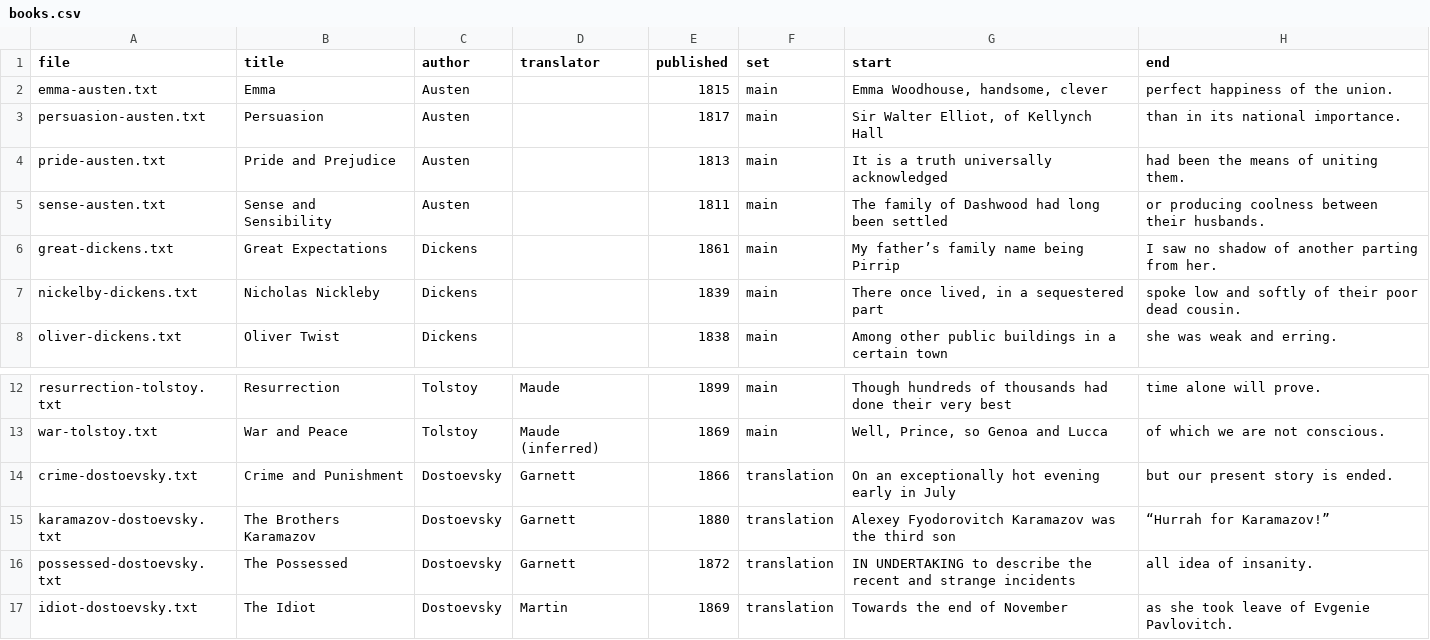
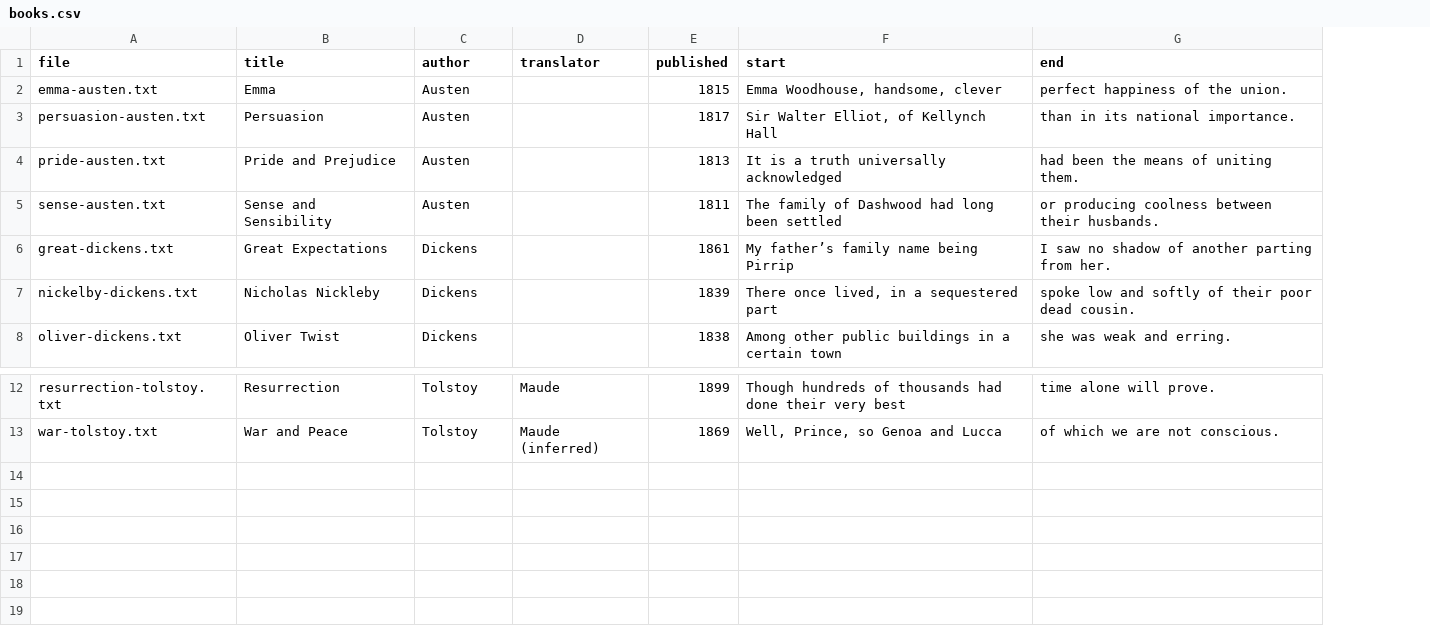
Before and after one commit to 4mnestic/who-wrote-it, a CSV file: data/books.csv, drawn as a sheet; only a part is shown, gaps mark what is left out; the diff names each change by its address in the sheet, - before the commit and + after, or states it on an @@ line.

```diff
--- a/data/books.csv
+++ b/data/books.csv
-column F (set), rows 2-8: all main; rows 12-13: main | main
-row 14: crime-dostoevsky.txt | Crime and Punishment | Dostoevsky | Garnett | 1866 | translation | On an exceptionally hot evening early in July | but our present story is ended.
-row 15: karamazov-dostoevsky.txt | The Brothers Karamazov | Dostoevsky | Garnett | 1880 | translation | Alexey Fyodorovitch Karamazov was the third son | “Hurrah for Karamazov!”
-row 16: possessed-dostoevsky.txt | The Possessed | Dostoevsky | Garnett | 1872 | translation | IN UNDERTAKING to describe the recent and strange incidents | all idea of insanity.
-row 17: idiot-dostoevsky.txt | The Idiot | Dostoevsky | Martin | 1869 | translation | Towards the end of November | as she took leave of Evgenie Pavlovitch.
```
Also changed, not shown: 19 other files.
